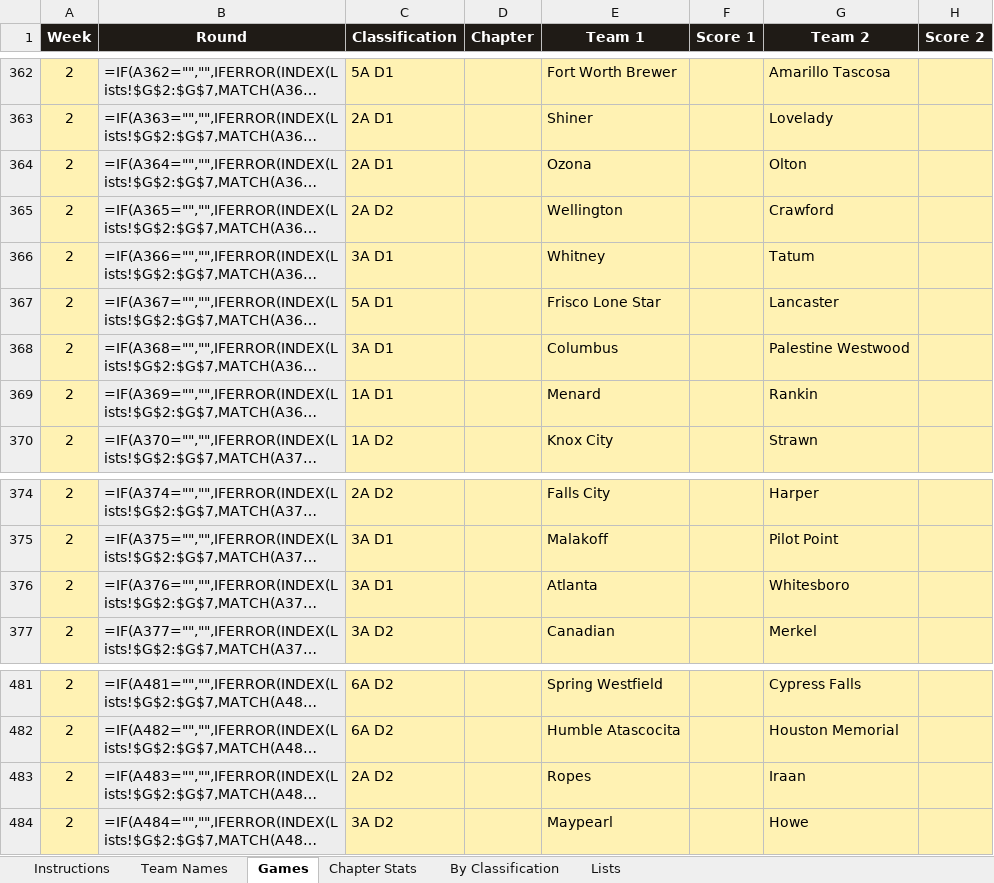
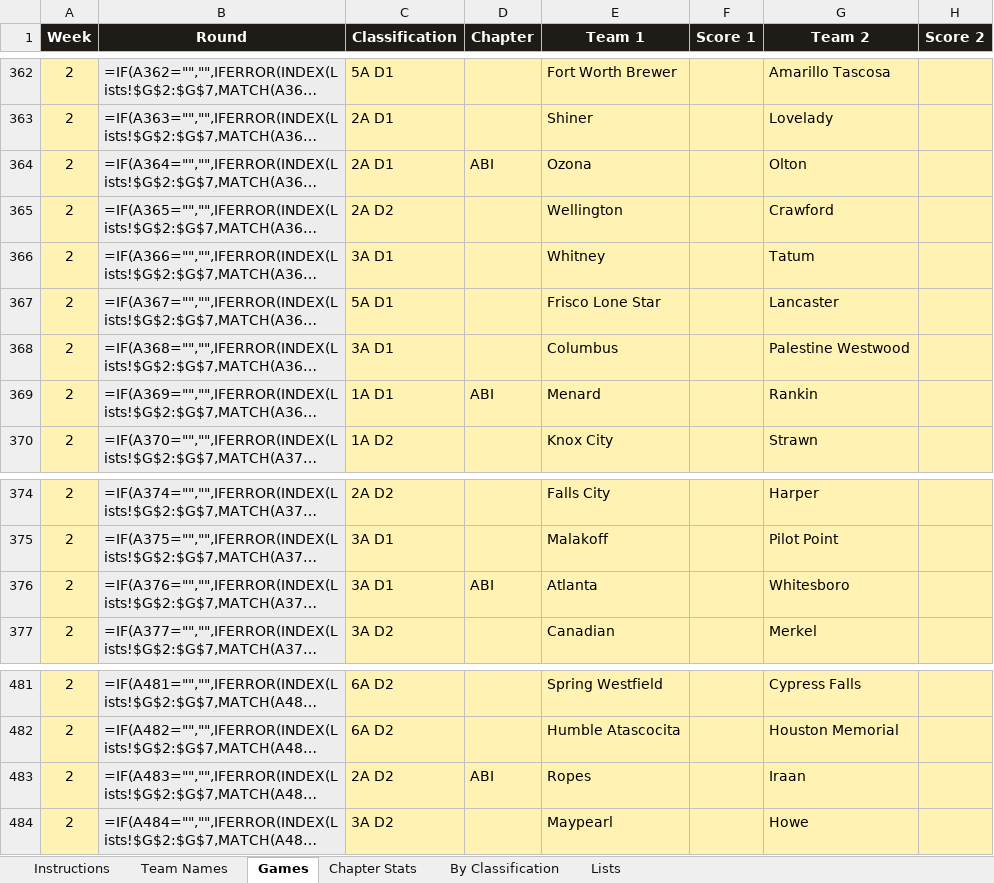
Before and after one commit to colemic2006/texasplayoffs, an Excel workbook: season/2026/2026_season.xlsx, sheet Games, drawn as a sheet; only a part is shown, gaps mark what is left out; long unchanged cells end in …; values as stored, in another font and other column widths than the file's, no borders; formulas without a stored value are shown as written; conditional formats not drawn; the diff names each change by its address in the sheet, - before the commit and + after, or states it on an @@ line.

```diff
--- a/season/2026/2026_season.xlsx (sheet Games)
+++ b/season/2026/2026_season.xlsx (sheet Games)
-D364 (Chapter): (empty)
+D364 (Chapter): ABI
-D369 (Chapter): (empty)
+D369 (Chapter): ABI
-D376 (Chapter): (empty)
+D376 (Chapter): ABI
-D483 (Chapter): (empty)
+D483 (Chapter): ABI
```
Also changed, not shown: 1 other file.
